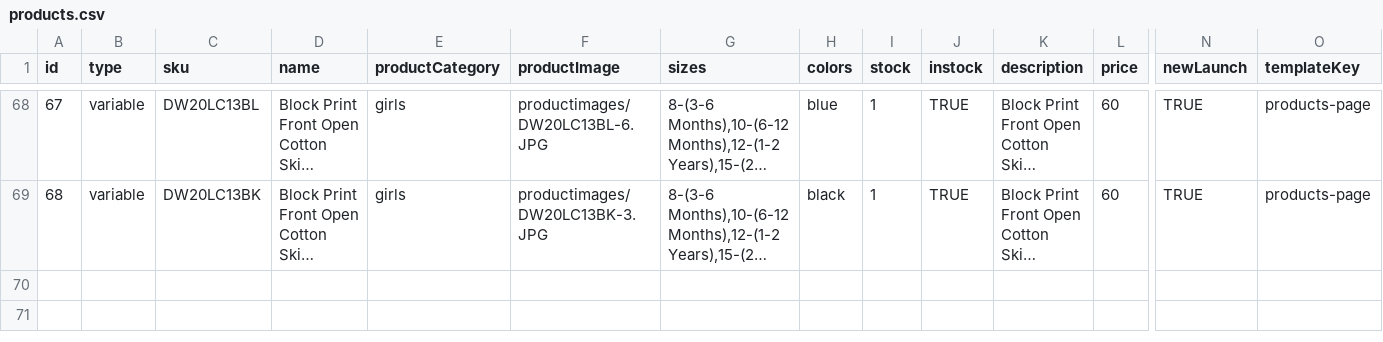
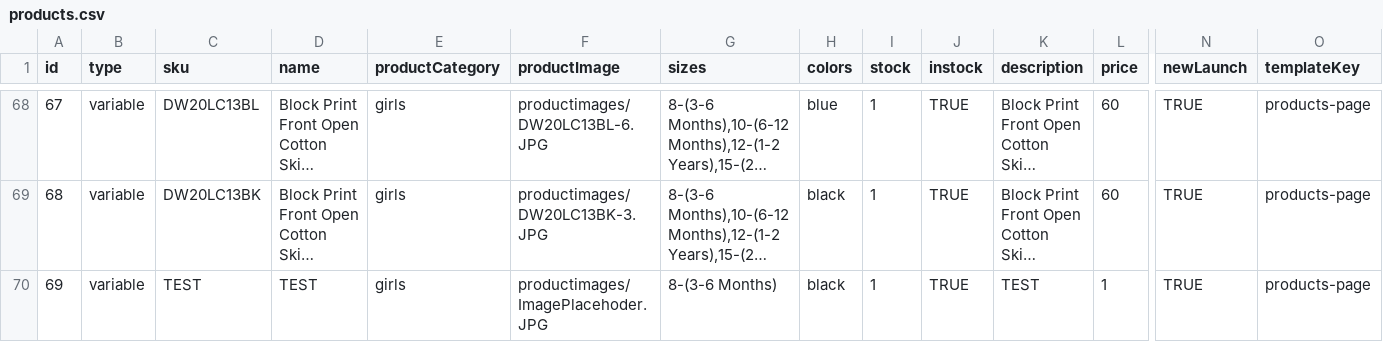
Before and after one commit to vish448/bnbca, a CSV file: src/content/products/products.csv, drawn as a sheet; only a part is shown, gaps mark what is left out; long unchanged cells end in …; rows hold the shown columns only; the diff names each change by its address in the sheet, - before the commit and + after, or states it on an @@ line.

```diff
--- a/src/content/products/products.csv
+++ b/src/content/products/products.csv
+row 70: 69 | variable | TEST | TEST | girls | productimages/ImagePlacehoder.JPG | 8-(3-6 Months) | black | 1 | TRUE | TEST | 1 | TRUE | products-page
```
Also changed, not shown: 3 other files.
